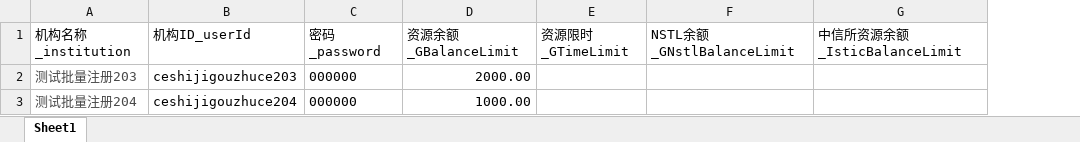
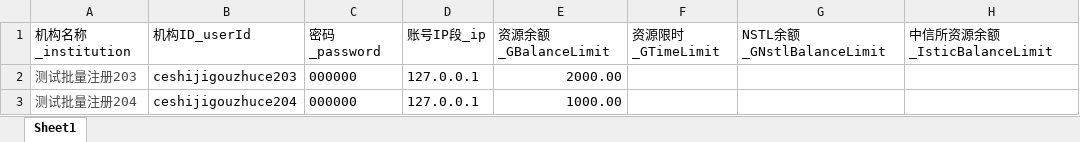
Before and after one commit to tiandongdong123/Administrator, an Excel workbook: src/main/webapp/page/usermanager/excel/GX.xlsx, sheet Sheet1, drawn as a sheet; only a part is shown; values as stored, in another font and other column widths than the file's, no borders; the diff names each change by its address in the sheet, - before the commit and + after, or states it on an @@ line.

```diff
--- a/src/main/webapp/page/usermanager/excel/GX.xlsx (sheet Sheet1)
+++ b/src/main/webapp/page/usermanager/excel/GX.xlsx (sheet Sheet1)
+column D, rows 1-3: 账号IP段_ip | 127.0.0.1 | 127.0.0.1
```
Also changed, not shown: src/main/webapp/page/usermanager/excel/ZC.xlsx, 2 other files.
